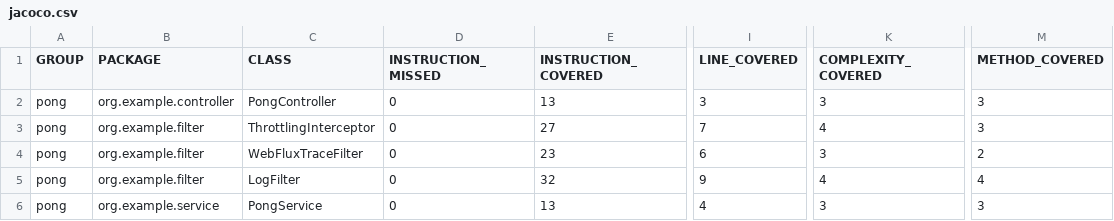
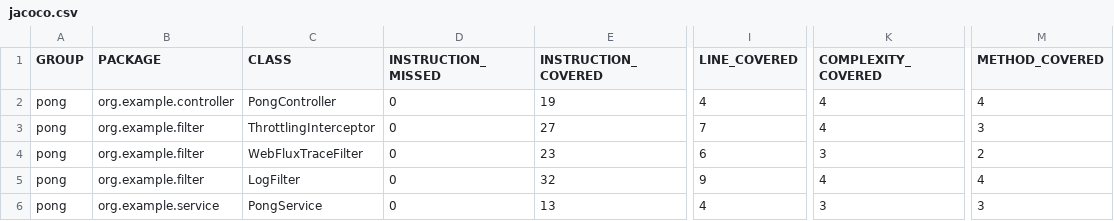
Before and after one commit to finishcn/be-code-challenge, a CSV file: pong/jacoco/jacoco.csv, drawn as a sheet; only a part is shown, gaps mark what is left out; the diff names each change by its address in the sheet, - before the commit and + after, or states it on an @@ line.

```diff
--- a/pong/jacoco/jacoco.csv
+++ b/pong/jacoco/jacoco.csv
-E2 (INSTRUCTION_COVERED): 13
+E2 (INSTRUCTION_COVERED): 19
-I2 (LINE_COVERED): 3
+I2 (LINE_COVERED): 4
-K2 (COMPLEXITY_COVERED): 3
+K2 (COMPLEXITY_COVERED): 4
-M2 (METHOD_COVERED): 3
+M2 (METHOD_COVERED): 4
```
Also changed, not shown: ping/jacoco/jacoco.csv, 34 other files.
